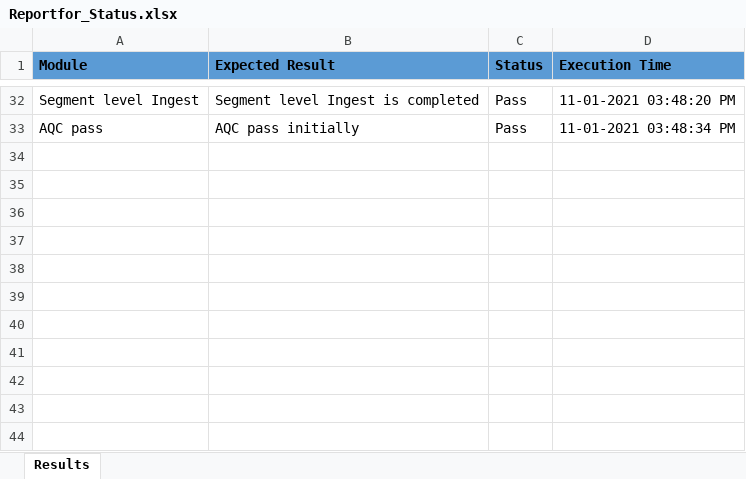
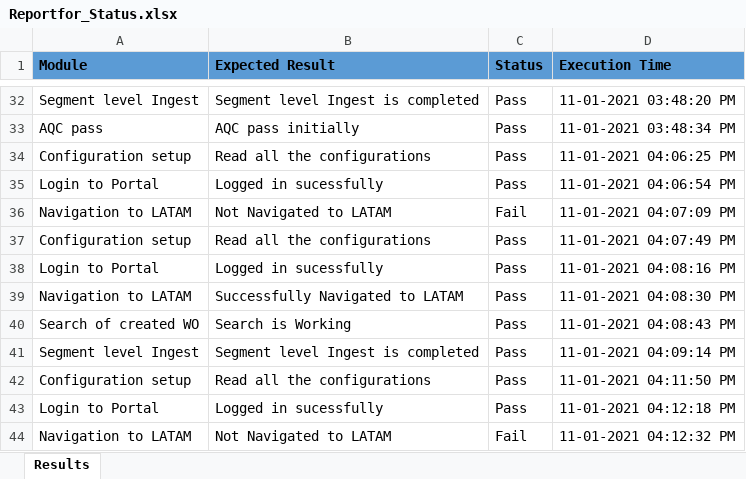
Before and after one commit to vamsi3454/TurnerUipath, an Excel workbook: Data/Reportfor_Status.xlsx, sheet Results, drawn as a sheet; only a part is shown, gaps mark what is left out; values as stored, in another font and other column widths than the file's, no borders; the diff names each change by its address in the sheet, - before the commit and + after, or states it on an @@ line.

```diff
--- a/Data/Reportfor_Status.xlsx (sheet Results)
+++ b/Data/Reportfor_Status.xlsx (sheet Results)
+row 34: Configuration setup | Read all the configurations | Pass | 11-01-2021 04:06:25 PM
+row 35: Login to Portal | Logged in sucessfully | Pass | 11-01-2021 04:06:54 PM
+row 36: Navigation to LATAM | Not Navigated to LATAM | Fail | 11-01-2021 04:07:09 PM
+row 37: Configuration setup | Read all the configurations | Pass | 11-01-2021 04:07:49 PM
+row 38: Login to Portal | Logged in sucessfully | Pass | 11-01-2021 04:08:16 PM
+row 39: Navigation to LATAM | Successfully Navigated to LATAM | Pass | 11-01-2021 04:08:30 PM
+row 40: Search of created WO | Search is Working | Pass | 11-01-2021 04:08:43 PM
+row 41: Segment level Ingest | Segment level Ingest is completed | Pass | 11-01-2021 04:09:14 PM
+row 42: Configuration setup | Read all the configurations | Pass | 11-01-2021 04:11:50 PM
+row 43: Login to Portal | Logged in sucessfully | Pass | 11-01-2021 04:12:18 PM
+row 44: Navigation to LATAM | Not Navigated to LATAM | Fail | 11-01-2021 04:12:32 PM
```
Also changed, not shown: Data/Config_status.xlsx, 1 other file.
